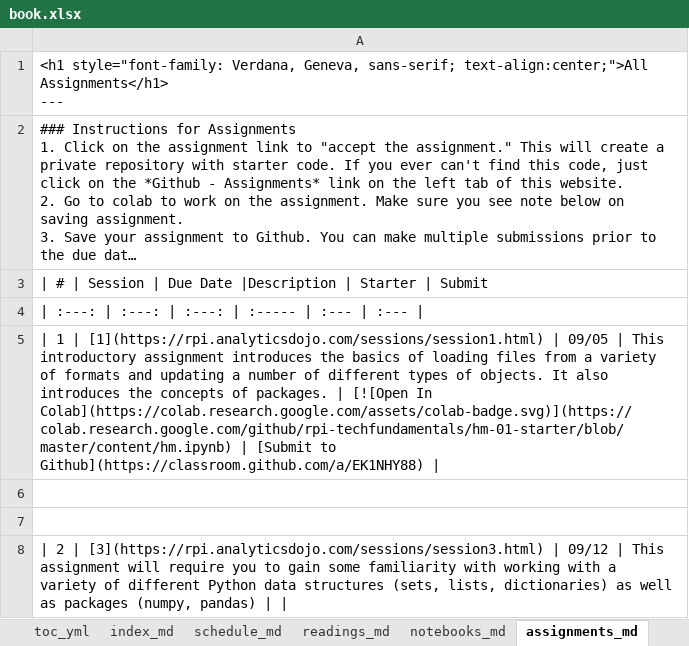
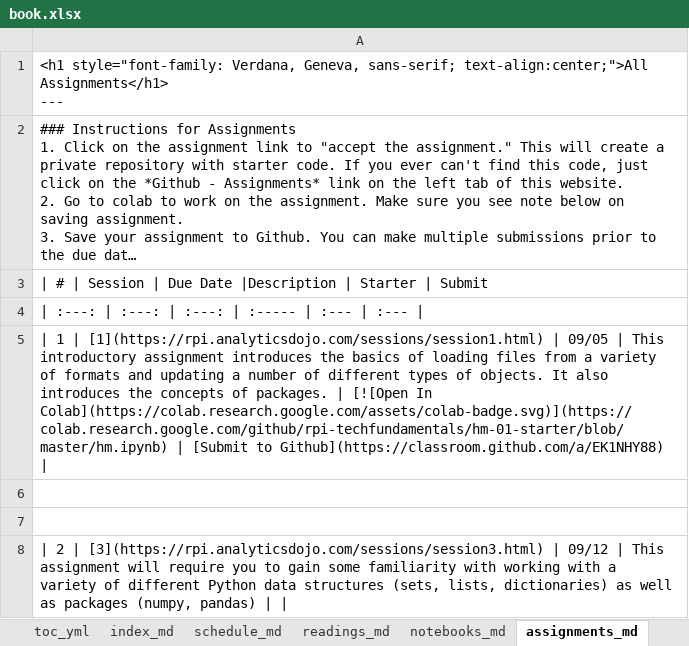
Before and after one commit to RPI-DATA/course-intro-ml-app, an Excel workbook: book.xlsx, sheet assignments_md, drawn as a sheet; long unchanged cells end in …; values as stored, in another font and other column widths than the file's, no borders; the diff names each change by its address in the sheet, - before the commit and + after, or states it on an @@ line.

```diff
--- a/book.xlsx (sheet assignments_md)
+++ b/book.xlsx (sheet assignments_md)
-A5: …[![Open In Colab](https://colab.research.google.com/assets/colab-badge.svg)](https://colab.research.google.com/github/rpi-techfundamentals/hm-01-starter/blob/master/content/hm.ipynb) | [Submit…
+A5: …[![Open In Colab](https://colab.research.google.com/assets/colab-badge.svg)](https://colab.research.google.com/github/rpi-techfundamentals/hm-01-starter/blob/master/hm.ipynb) | [Submit…
```
Also changed, not shown: sheet session_md, sheet Schedule, 4 other files.
